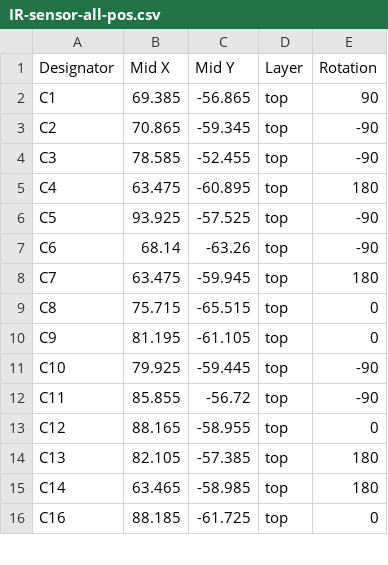
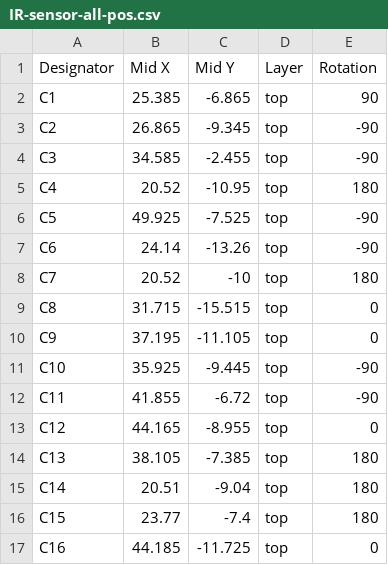
Before and after one commit to devent-no/timergate_2, a CSV file: PCB/IR-sensor-A2/Fabrication/IR-sensor-all-pos.csv, drawn as a sheet; only a part is shown; the diff covers the shown part only.

```diff
--- a/PCB/IR-sensor-A2/Fabrication/IR-sensor-all-pos.csv
+++ b/PCB/IR-sensor-A2/Fabrication/IR-sensor-all-pos.csv
@@ -1,16 +1,17 @@
 Designator,Mid X,Mid Y,Layer,Rotation
-C1,69.385,-56.865,top,90
-C2,70.865,-59.345,top,-90
-C3,78.585,-52.455,top,-90
-C4,63.475,-60.895,top,180
-C5,93.925,-57.525,top,-90
-C6,68.14,-63.26,top,-90
-C7,63.475,-59.945,top,180
-C8,75.715,-65.515,top,0
-C9,81.195,-61.105,top,0
-C10,79.925,-59.445,top,-90
-C11,85.855,-56.72,top,-90
-C12,88.165,-58.955,top,0
-C13,82.105,-57.385,top,180
-C14,63.465,-58.985,top,180
-C16,88.185,-61.725,top,0
+C1,25.385,-6.865,top,90
+C2,26.865,-9.345,top,-90
+C3,34.585,-2.455,top,-90
+C4,20.52,-10.95,top,180
+C5,49.925,-7.525,top,-90
+C6,24.14,-13.26,top,-90
+C7,20.52,-10,top,180
+C8,31.715,-15.515,top,0
+C9,37.195,-11.105,top,0
+C10,35.925,-9.445,top,-90
+C11,41.855,-6.72,top,-90
+C12,44.165,-8.955,top,0
+C13,38.105,-7.385,top,180
+C14,20.51,-9.04,top,180
+C15,23.77,-7.4,top,180
+C16,44.185,-11.725,top,0
```
Also changed, not shown: 2 added rows, 5 removed rows and 52 edited cells elsewhere in this file, 48 other files.
